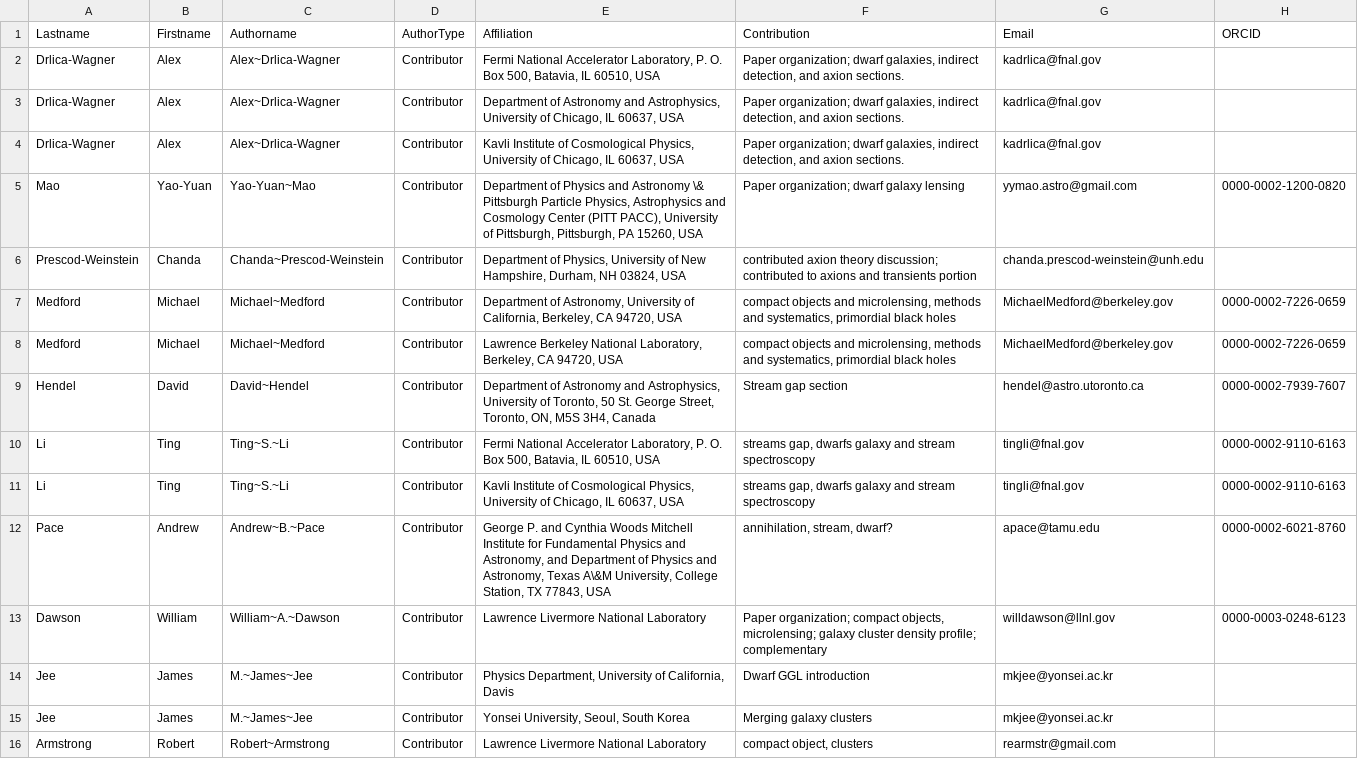
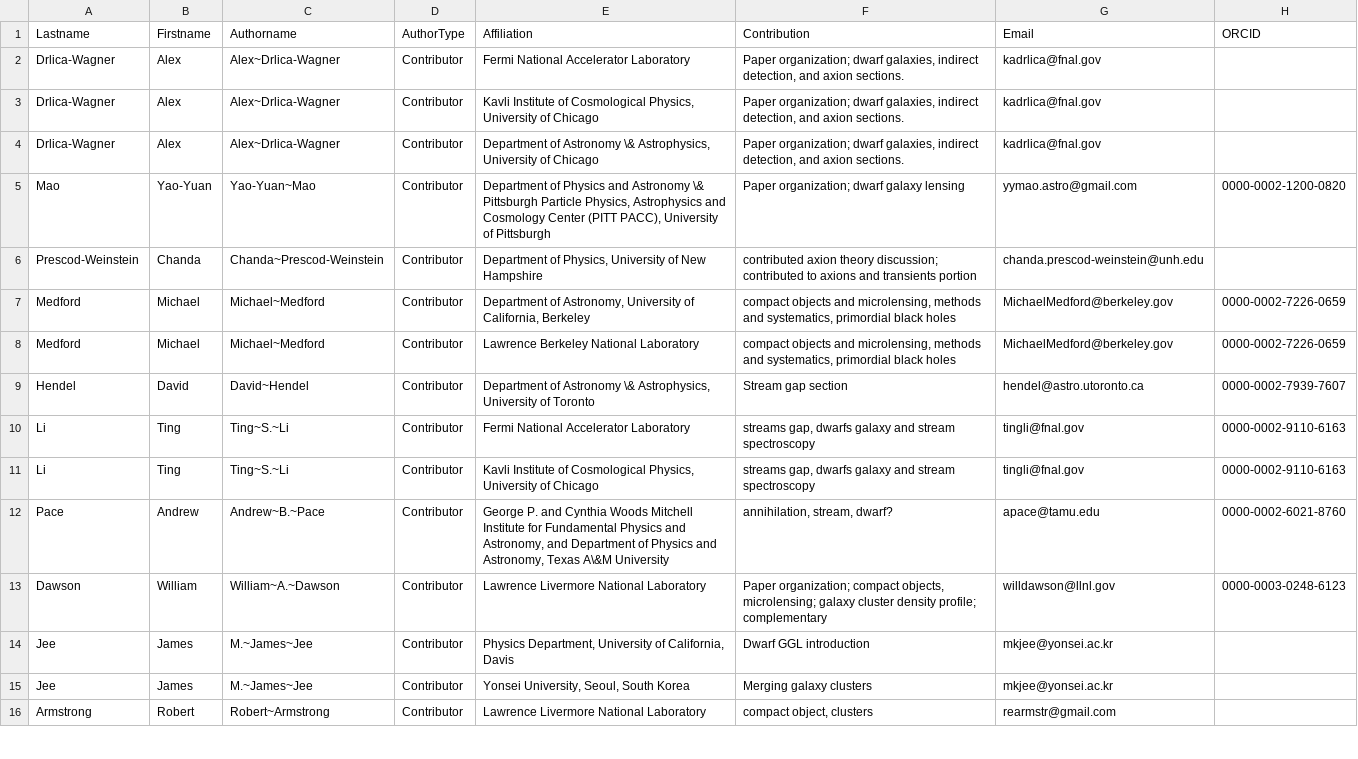
Before and after one commit to lsstdarkmatter/dark-matter-paper, a CSV file: authors.csv, drawn as a sheet; only a part is shown; the diff covers the shown part only.

```diff
--- a/authors.csv
+++ b/authors.csv
@@ -1,13 +1,13 @@
 Lastname,Firstname,Authorname,AuthorType,Affiliation,Contribution,Email,ORCID
-Drlica-Wagner,Alex,Alex~Drlica-Wagner,Contributor,"Fermi National Accelerator Laboratory, P. O. Box 500, Batavia, IL 60510, USA","Paper organization; dwarf galaxies, indirect detection, and axion sections.",kadrlica@fnal.gov,
-Drlica-Wagner,Alex,Alex~Drlica-Wagner,Contributor,"Department of Astronomy and Astrophysics, University of Chicago, IL 60637, USA","Paper organization; dwarf galaxies, indirect detection, and axion sections.",kadrlica@fnal.gov,
-Drlica-Wagner,Alex,Alex~Drlica-Wagner,Contributor,"Kavli Institute of Cosmological Physics, University of Chicago, IL 60637, USA","Paper organization; dwarf galaxies, indirect detection, and axion sections.",kadrlica@fnal.gov,
-Mao,Yao-Yuan,Yao-Yuan~Mao,Contributor,"Department of Physics and Astronomy \& Pittsburgh Particle Physics, Astrophysics and Cosmology Center (PITT PACC), University of Pittsburgh, Pittsburgh, PA 15260, USA",Paper organization; dwarf galaxy lensing,yymao.astro@gmail.com,0000-0002-1200-0820
-Prescod-Weinstein,Chanda,Chanda~Prescod-Weinstein,Contributor,"Department of Physics, University of New Hampshire, Durham, NH 03824, USA",contributed axion theory discussion; contributed to axions and transients portion,chanda.prescod-weinstein@unh.edu,
-Medford,Michael,Michael~Medford,Contributor,"Department of Astronomy, University of California, Berkeley, CA 94720, USA","compact objects and microlensing, methods and systematics, primordial black holes",MichaelMedford@berkeley.gov,0000-0002-7226-0659
-Medford,Michael,Michael~Medford,Contributor,"Lawrence Berkeley National Laboratory, Berkeley, CA 94720, USA","compact objects and microlensing, methods and systematics, primordial black holes",MichaelMedford@berkeley.gov,0000-0002-7226-0659
-Hendel,David,David~Hendel,Contributor,"Department of Astronomy and Astrophysics, University of Toronto, 50 St. George Street, Toronto, ON, M5S 3H4, Canada",Stream gap section,hendel@astro.utoronto.ca,0000-0002-7939-7607
-Li,Ting,Ting~S.~Li,Contributor,"Fermi National Accelerator Laboratory, P. O. Box 500, Batavia, IL 60510, USA","streams gap, dwarfs galaxy and stream spectroscopy",tingli@fnal.gov,0000-0002-9110-6163
-Li,Ting,Ting~S.~Li,Contributor,"Kavli Institute of Cosmological Physics, University of Chicago, IL 60637, USA","streams gap, dwarfs galaxy and stream spectroscopy",tingli@fnal.gov,0000-0002-9110-6163
-Pace,Andrew,Andrew~B.~Pace,Contributor,"George P. and Cynthia Woods Mitchell Institute for Fundamental Physics and Astronomy, and Department of Physics and Astronomy, Texas A\&M University, College Station, TX 77843, USA","annihilation, stream, dwarf?",apace@tamu.edu,0000-0002-6021-8760
+Drlica-Wagner,Alex,Alex~Drlica-Wagner,Contributor,Fermi National Accelerator Laboratory,"Paper organization; dwarf galaxies, indirect detection, and axion sections.",kadrlica@fnal.gov,
+Drlica-Wagner,Alex,Alex~Drlica-Wagner,Contributor,"Kavli Institute of Cosmological Physics, University of Chicago","Paper organization; dwarf galaxies, indirect detection, and axion sections.",kadrlica@fnal.gov,
+Drlica-Wagner,Alex,Alex~Drlica-Wagner,Contributor,"Department of Astronomy \& Astrophysics, University of Chicago","Paper organization; dwarf galaxies, indirect detection, and axion sections.",kadrlica@fnal.gov,
+Mao,Yao-Yuan,Yao-Yuan~Mao,Contributor,"Department of Physics and Astronomy \& Pittsburgh Particle Physics, Astrophysics and Cosmology Center (PITT PACC), University of Pittsburgh",Paper organization; dwarf galaxy lensing,yymao.astro@gmail.com,0000-0002-1200-0820
+Prescod-Weinstein,Chanda,Chanda~Prescod-Weinstein,Contributor,"Department of Physics, University of New Hampshire",contributed axion theory discussion; contributed to axions and transients portion,chanda.prescod-weinstein@unh.edu,
+Medford,Michael,Michael~Medford,Contributor,"Department of Astronomy, University of California, Berkeley","compact objects and microlensing, methods and systematics, primordial black holes",MichaelMedford@berkeley.gov,0000-0002-7226-0659
+Medford,Michael,Michael~Medford,Contributor,Lawrence Berkeley National Laboratory,"compact objects and microlensing, methods and systematics, primordial black holes",MichaelMedford@berkeley.gov,0000-0002-7226-0659
+Hendel,David,David~Hendel,Contributor,"Department of Astronomy \& Astrophysics, University of Toronto",Stream gap section,hendel@astro.utoronto.ca,0000-0002-7939-7607
+Li,Ting,Ting~S.~Li,Contributor,Fermi National Accelerator Laboratory,"streams gap, dwarfs galaxy and stream spectroscopy",tingli@fnal.gov,0000-0002-9110-6163
+Li,Ting,Ting~S.~Li,Contributor,"Kavli Institute of Cosmological Physics, University of Chicago","streams gap, dwarfs galaxy and stream spectroscopy",tingli@fnal.gov,0000-0002-9110-6163
+Pace,Andrew,Andrew~B.~Pace,Contributor,"George P. and Cynthia Woods Mitchell Institute for Fundamental Physics and Astronomy, and Department of Physics and Astronomy, Texas A\&M University","annihilation, stream, dwarf?",apace@tamu.edu,0000-0002-6021-8760
 Dawson,William,William~A.~Dawson,Contributor,Lawrence Livermore National Laboratory,"Paper organization; compact objects, microlensing; galaxy cluster density profile; complementary",willdawson@llnl.gov,0000-0003-0248-6123
```
Also changed, not shown: 4 added rows and 65 edited cells elsewhere in this file, 2 other files.
